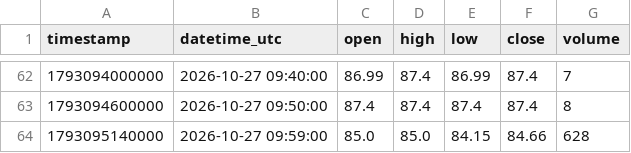
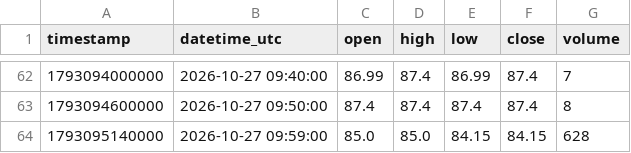
Before and after one commit to parshant65-lang/India-Stocks-871-900-Historical-Data, a CSV file: CINELINE/1m/2026/10/CINELINE_1m_2026-10-27.csv, drawn as a sheet; only a part is shown, gaps mark what is left out.

```diff
--- a/CINELINE/1m/2026/10/CINELINE_1m_2026-10-27.csv
+++ b/CINELINE/1m/2026/10/CINELINE_1m_2026-10-27.csv
@@ -63,2 +63,2 @@ timestamp,datetime_utc,open,high,low,close,volume
 1793094600000,2026-10-27 09:50:00,87.4,87.4,87.4,87.4,8
-1793095140000,2026-10-27 09:59:00,85.0,85.0,84.15,84.66,628
+1793095140000,2026-10-27 09:59:00,85.0,85.0,84.15,84.15,628
```
Also changed, not shown: CHEMFAB/1m/2026/10/CHEMFAB_1m_2026-10-27.csv, CHEVIOT/1m/2026/10/CHEVIOT_1m_2026-10-27.csv, 37 other files.
